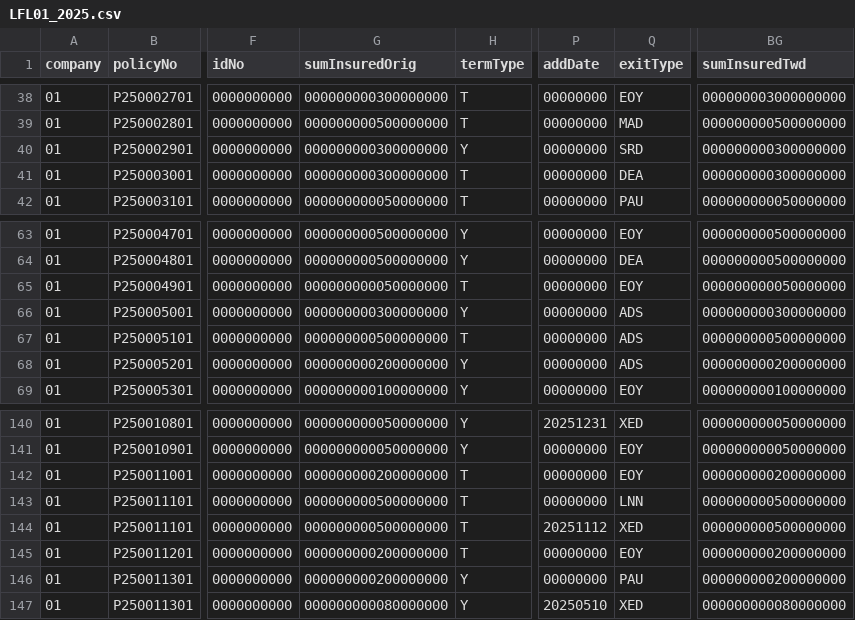
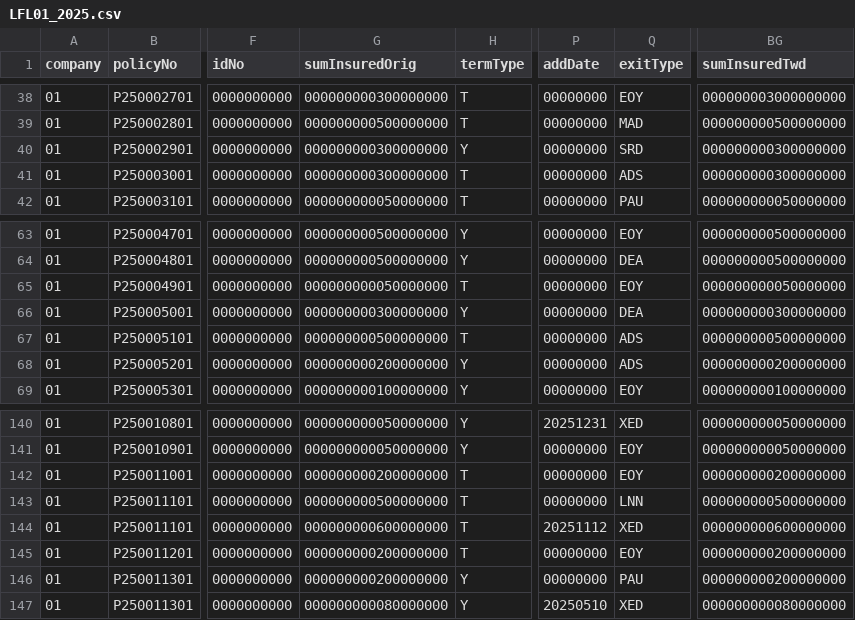
Before and after one commit to p7w97cjtdf-dot/-, a CSV file: samples/dirty/LFL01_2025.csv, drawn as a sheet; only a part is shown, gaps mark what is left out; the diff names each change by its address in the sheet, - before the commit and + after, or states it on an @@ line.

```diff
--- a/samples/dirty/LFL01_2025.csv
+++ b/samples/dirty/LFL01_2025.csv
-Q41 (exitType): DEA
+Q41 (exitType): ADS
-Q66 (exitType): ADS
+Q66 (exitType): DEA
-G144 (sumInsuredOrig): 000000000500000000
+G144 (sumInsuredOrig): 000000000600000000
-BG144 (sumInsuredTwd): 000000000500000000
+BG144 (sumInsuredTwd): 000000000600000000
```
Also changed, not shown: 22 other files.
